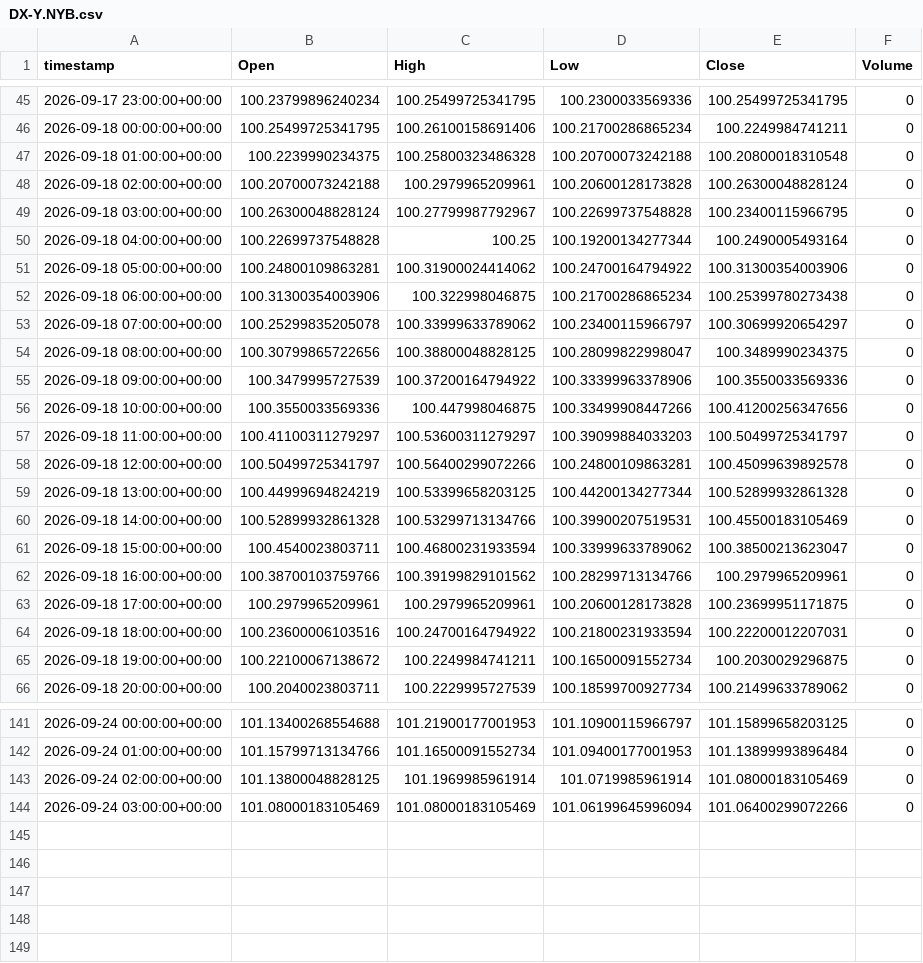
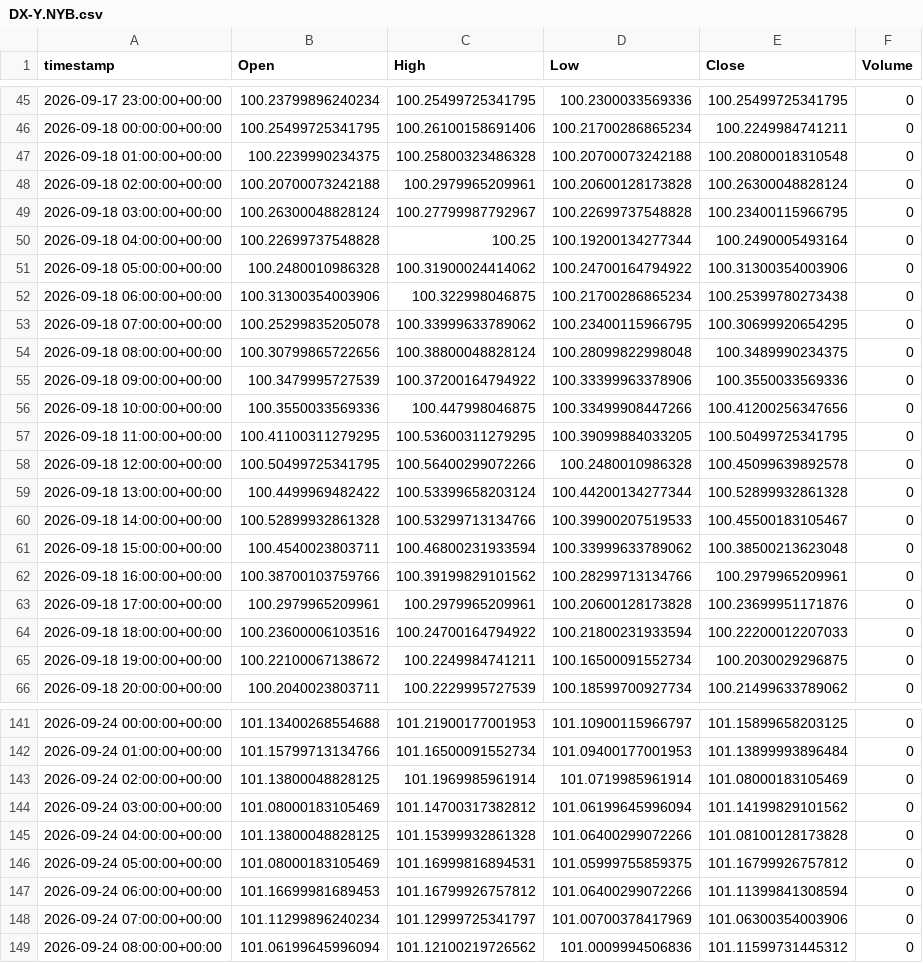
Before and after one commit to evsayar33-oss/tier1_quant_terminal, a CSV file: ohlcv_history/DX-Y.NYB.csv, drawn as a sheet; only a part is shown, gaps mark what is left out.

```diff
--- a/ohlcv_history/DX-Y.NYB.csv
+++ b/ohlcv_history/DX-Y.NYB.csv
@@ -50,16 +50,16 @@ timestamp,Open,High,Low,Close,Volume
 2026-09-18 04:00:00+00:00,100.22699737548828,100.25,100.19200134277344,100.2490005493164,0
-2026-09-18 05:00:00+00:00,100.24800109863281,100.31900024414062,100.24700164794922,100.31300354003906,0
+2026-09-18 05:00:00+00:00,100.2480010986328,100.31900024414062,100.24700164794922,100.31300354003906,0
 2026-09-18 06:00:00+00:00,100.31300354003906,100.322998046875,100.21700286865234,100.25399780273438,0
-2026-09-18 07:00:00+00:00,100.25299835205078,100.33999633789062,100.23400115966797,100.30699920654297,0
-2026-09-18 08:00:00+00:00,100.30799865722656,100.38800048828125,100.28099822998047,100.3489990234375,0
+2026-09-18 07:00:00+00:00,100.25299835205078,100.33999633789062,100.23400115966795,100.30699920654295,0
+2026-09-18 08:00:00+00:00,100.30799865722656,100.38800048828124,100.28099822998048,100.3489990234375,0
 2026-09-18 09:00:00+00:00,100.3479995727539,100.37200164794922,100.33399963378906,100.3550033569336,0
 2026-09-18 10:00:00+00:00,100.3550033569336,100.447998046875,100.33499908447266,100.41200256347656,0
-2026-09-18 11:00:00+00:00,100.41100311279297,100.53600311279297,100.39099884033203,100.50499725341797,0
-2026-09-18 12:00:00+00:00,100.50499725341797,100.56400299072266,100.24800109863281,100.45099639892578,0
-2026-09-18 13:00:00+00:00,100.44999694824219,100.53399658203125,100.44200134277344,100.52899932861328,0
-2026-09-18 14:00:00+00:00,100.52899932861328,100.53299713134766,100.39900207519531,100.45500183105469,0
-2026-09-18 15:00:00+00:00,100.4540023803711,100.46800231933594,100.33999633789062,100.38500213623047,0
+2026-09-18 11:00:00+00:00,100.41100311279295,100.53600311279295,100.39099884033205,100.50499725341795,0
+2026-09-18 12:00:00+00:00,100.50499725341795,100.56400299072266,100.2480010986328,100.45099639892578,0
+2026-09-18 13:00:00+00:00,100.4499969482422,100.53399658203124,100.44200134277344,100.52899932861328,0
+2026-09-18 14:00:00+00:00,100.52899932861328,100.53299713134766,100.39900207519533,100.45500183105467,0
+2026-09-18 15:00:00+00:00,100.4540023803711,100.46800231933594,100.33999633789062,100.38500213623048,0
 2026-09-18 16:00:00+00:00,100.38700103759766,100.39199829101562,100.28299713134766,100.2979965209961,0
-2026-09-18 17:00:00+00:00,100.2979965209961,100.2979965209961,100.20600128173828,100.23699951171875,0
-2026-09-18 18:00:00+00:00,100.23600006103516,100.24700164794922,100.21800231933594,100.22200012207031,0
+2026-09-18 17:00:00+00:00,100.2979965209961,100.2979965209961,100.20600128173828,100.23699951171876,0
+2026-09-18 18:00:00+00:00,100.23600006103516,100.24700164794922,100.21800231933594,100.22200012207033,0
 2026-09-18 19:00:00+00:00,100.22100067138672,100.2249984741211,100.16500091552734,100.2030029296875,0
@@ -143,2 +143,7 @@ timestamp,Open,High,Low,Close,Volume
 2026-09-24 02:00:00+00:00,101.13800048828125,101.1969985961914,101.0719985961914,101.08000183105469,0
-2026-09-24 03:00:00+00:00,101.08000183105469,101.08000183105469,101.06199645996094,101.06400299072266,0
+2026-09-24 03:00:00+00:00,101.08000183105469,101.14700317382812,101.06199645996094,101.14199829101562,0
+2026-09-24 04:00:00+00:00,101.13800048828125,101.15399932861328,101.06400299072266,101.08100128173828,0
+2026-09-24 05:00:00+00:00,101.08000183105469,101.16999816894531,101.05999755859375,101.16799926757812,0
+2026-09-24 06:00:00+00:00,101.16699981689453,101.16799926757812,101.06400299072266,101.11399841308594,0
+2026-09-24 07:00:00+00:00,101.11299896240234,101.12999725341797,101.00700378417969,101.06300354003906,0
+2026-09-24 08:00:00+00:00,101.06199645996094,101.12100219726562,101.0009994506836,101.11599731445312,0
```
Also changed, not shown: ohlcv_history/CL_F.csv, ohlcv_history/ETH-USD.csv, 29 other files.
